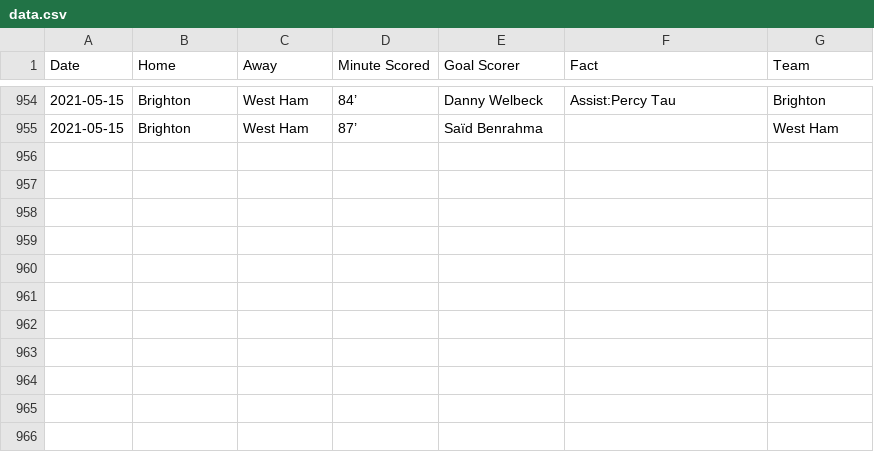
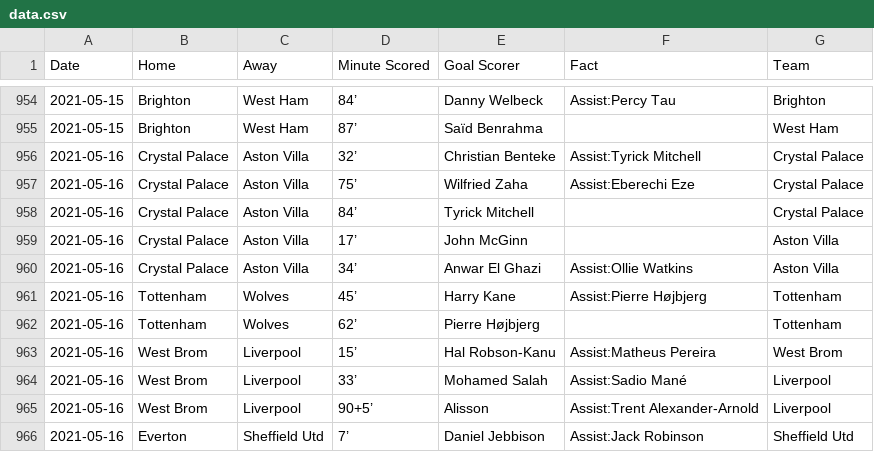
Before and after one commit to marvel308/marvel308.github.io, a CSV file: data.csv, drawn as a sheet; only a part is shown, gaps mark what is left out.

```diff
--- a/data.csv
+++ b/data.csv
@@ -955 +955,12 @@ Date,Home,Away,Minute Scored,Goal Scorer,Fact,Team
 2021-05-15,Brighton,West Ham,87’,Saïd Benrahma,,West Ham
+2021-05-16,Crystal Palace,Aston Villa,32’,Christian Benteke,Assist:Tyrick Mitchell,Crystal Palace
+2021-05-16,Crystal Palace,Aston Villa,75’,Wilfried Zaha,Assist:Eberechi Eze,Crystal Palace
+2021-05-16,Crystal Palace,Aston Villa,84’,Tyrick Mitchell,,Crystal Palace
+2021-05-16,Crystal Palace,Aston Villa,17’,John McGinn,,Aston Villa
+2021-05-16,Crystal Palace,Aston Villa,34’,Anwar El Ghazi,Assist:Ollie Watkins,Aston Villa
+2021-05-16,Tottenham,Wolves,45’,Harry Kane,Assist:Pierre Højbjerg,Tottenham
+2021-05-16,Tottenham,Wolves,62’,Pierre Højbjerg,,Tottenham
+2021-05-16,West Brom,Liverpool,15’,Hal Robson-Kanu,Assist:Matheus Pereira,West Brom
+2021-05-16,West Brom,Liverpool,33’,Mohamed Salah,Assist:Sadio Mané,Liverpool
+2021-05-16,West Brom,Liverpool,90+5’,Alisson,Assist:Trent Alexander-Arnold,Liverpool
+2021-05-16,Everton,Sheffield Utd,7’,Daniel Jebbison,Assist:Jack Robinson,Sheffield Utd
```
Also changed, not shown: critical_data.csv.
